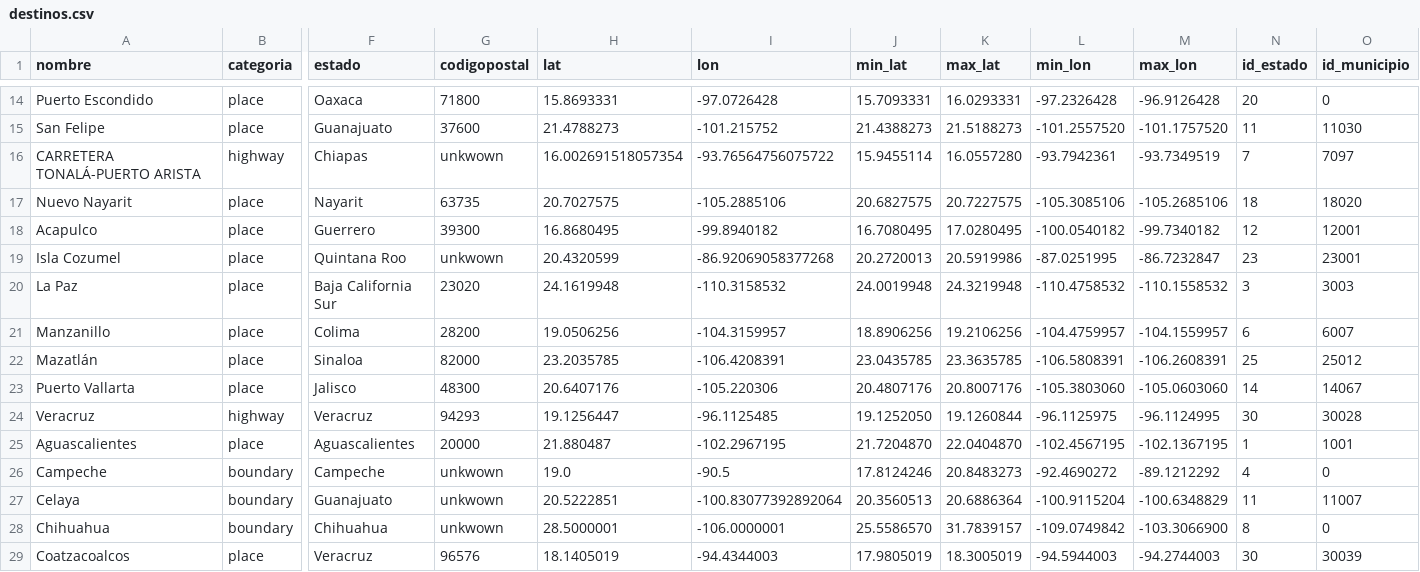
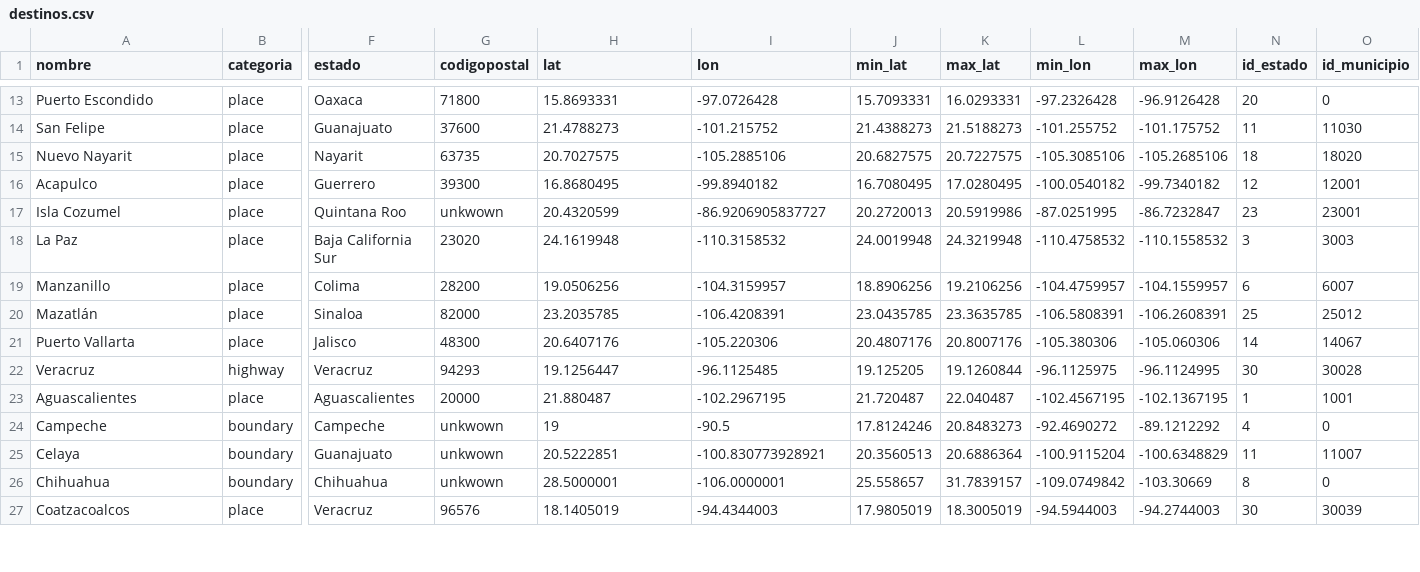
Before and after one commit to wadagz/MetabuscadorDLT, a CSV file: database/seeds/data/destinos.csv, drawn as a sheet; only a part is shown, gaps mark what is left out; removed rows and columns are numbered as before the commit, all else as after; rows hold the shown columns only; the diff covers the shown part only; the diff names each change by its address in the sheet, - before the commit and + after, or states it on an @@ line.

```diff
--- a/database/seeds/data/destinos.csv
+++ b/database/seeds/data/destinos.csv
-L14 (min_lon): -101.2557520
+L14 (min_lon): -101.255752
-M14 (max_lon): -101.1757520
+M14 (max_lon): -101.175752
-row 16: CARRETERA TONALÁ-PUERTO ARISTA | highway | Chiapas | unkwown | 16.002691518057354 | -93.76564756075722 | 15.9455114 | 16.0557280 | -93.7942361 | -93.7349519 | 7 | 7097
-I17 (lon): -86.92069058377268
+I17 (lon): -86.9206905837727
-L21 (min_lon): -105.3803060
+L21 (min_lon): -105.380306
-M21 (max_lon): -105.0603060
+M21 (max_lon): -105.060306
-J22 (min_lat): 19.1252050
+J22 (min_lat): 19.125205
-J23 (min_lat): 21.7204870
+J23 (min_lat): 21.720487
-K23 (max_lat): 22.0404870
+K23 (max_lat): 22.040487
-H24 (lat): 19.0
+H24 (lat): 19
-I25 (lon): -100.83077392892064
+I25 (lon): -100.830773928921
-J26 (min_lat): 25.5586570
+J26 (min_lat): 25.558657
-M26 (max_lon): -103.3066900
+M26 (max_lon): -103.30669
```
Also changed, not shown: 2 removed rows and 115 edited cells elsewhere in this file, 3 other files.
